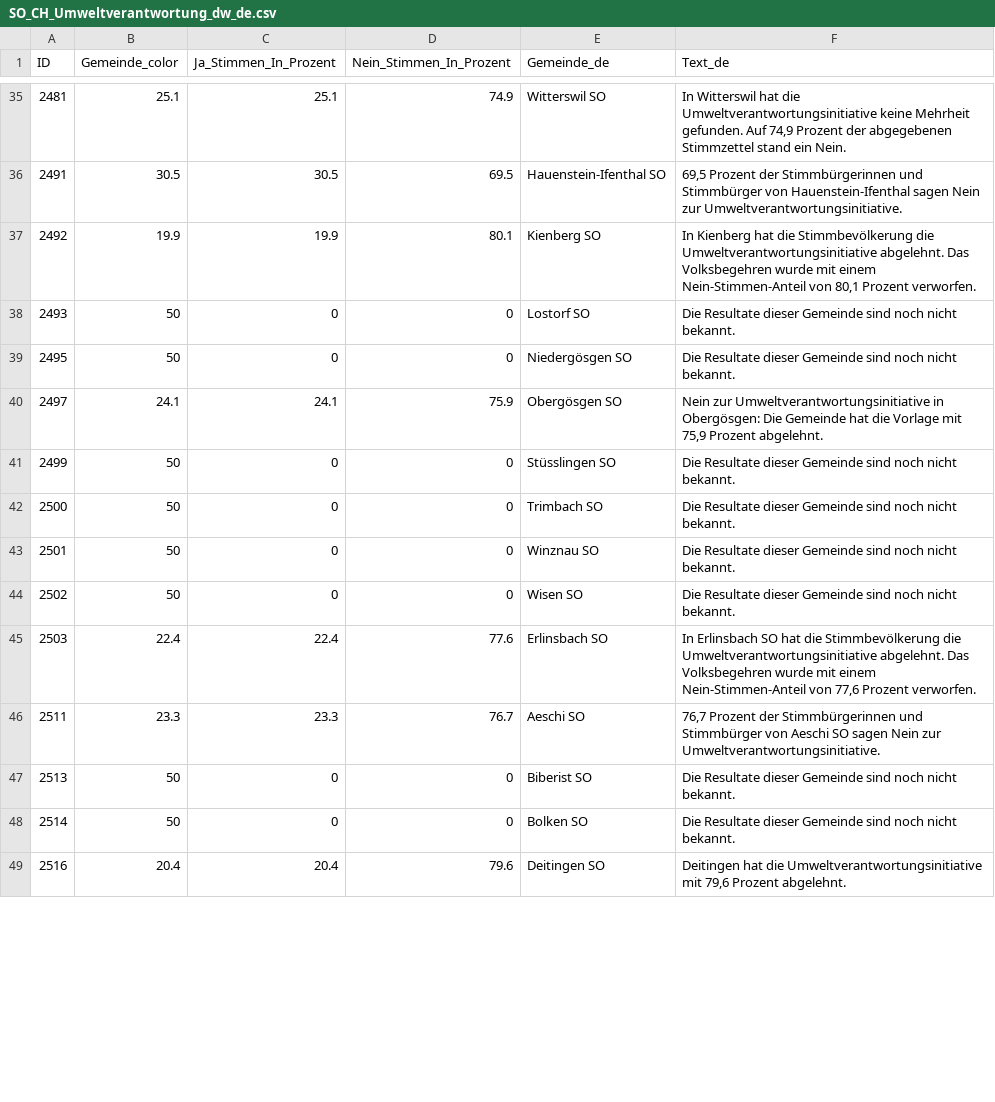
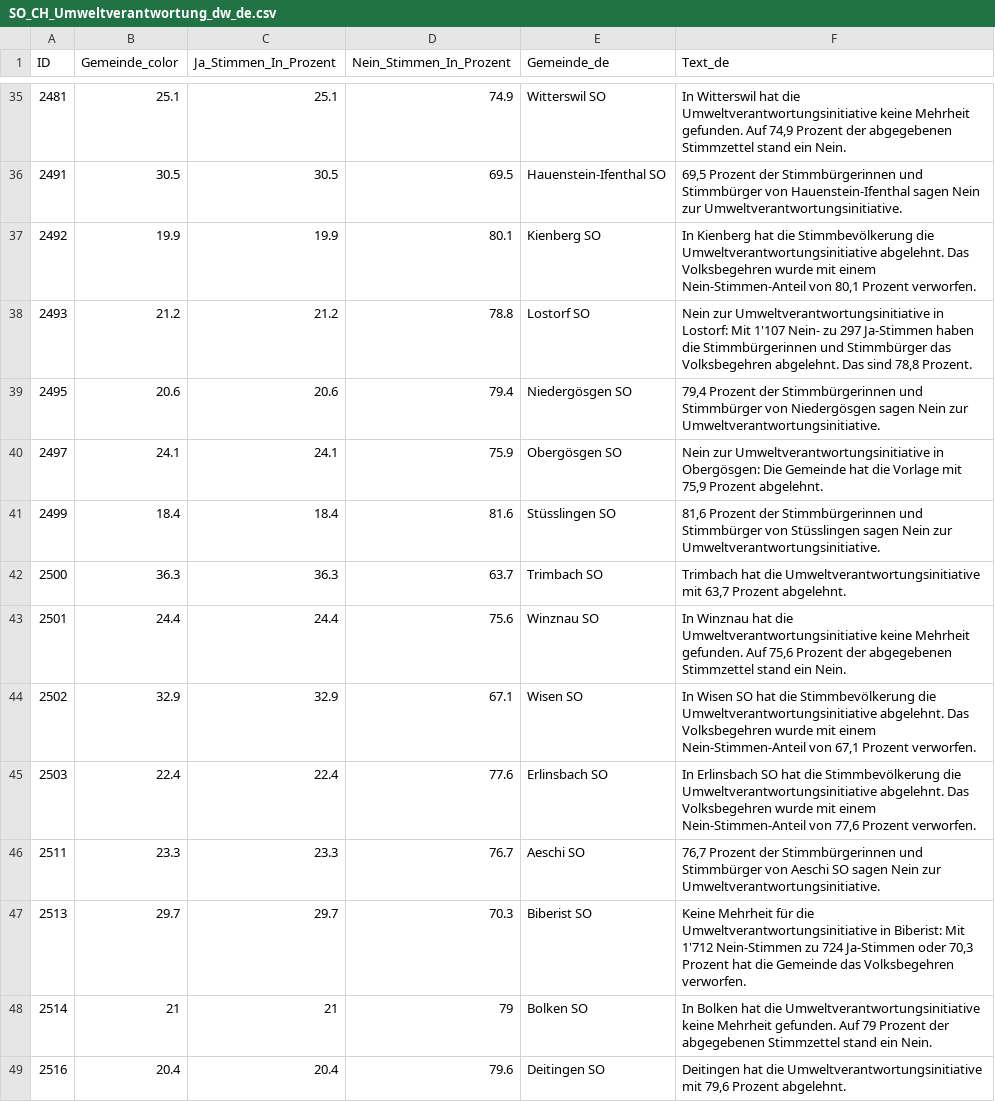
Before and after one commit to awp-finanznachrichten/lena_februar2025, a CSV file: Output_Cantons/SO_CH_Umweltverantwortung_dw_de.csv, drawn as a sheet; only a part is shown, gaps mark what is left out; the diff covers the shown part only.

```diff
--- a/Output_Cantons/SO_CH_Umweltverantwortung_dw_de.csv
+++ b/Output_Cantons/SO_CH_Umweltverantwortung_dw_de.csv
@@ -37,13 +37,13 @@
 2492,19.9,19.9,80.1,"Kienberg SO","In Kienberg hat die Stimmbevölkerung die Umweltverantwortungsinitiative abgelehnt. Das Volksbegehren wurde mit einem Nein-Stimmen-Anteil von 80,1 Prozent verworfen."
-2493,50,0,0,"Lostorf SO","Die Resultate dieser Gemeinde sind noch nicht bekannt."
-2495,50,0,0,"Niedergösgen SO","Die Resultate dieser Gemeinde sind noch nicht bekannt."
+2493,21.2,21.2,78.8,"Lostorf SO","Nein zur Umweltverantwortungsinitiative in Lostorf: Mit 1'107 Nein- zu 297 Ja-Stimmen haben die Stimmbürgerinnen und Stimmbürger das Volksbegehren abgelehnt. Das sind 78,8 Prozent."
+2495,20.6,20.6,79.4,"Niedergösgen SO","79,4 Prozent der Stimmbürgerinnen und Stimmbürger von Niedergösgen sagen Nein zur Umweltverantwortungsinitiative."
 2497,24.1,24.1,75.9,"Obergösgen SO","Nein zur Umweltverantwortungsinitiative in Obergösgen: Die Gemeinde hat die Vorlage mit 75,9 Prozent abgelehnt."
-2499,50,0,0,"Stüsslingen SO","Die Resultate dieser Gemeinde sind noch nicht bekannt."
-2500,50,0,0,"Trimbach SO","Die Resultate dieser Gemeinde sind noch nicht bekannt."
-2501,50,0,0,"Winznau SO","Die Resultate dieser Gemeinde sind noch nicht bekannt."
-2502,50,0,0,"Wisen SO","Die Resultate dieser Gemeinde sind noch nicht bekannt."
+2499,18.4,18.4,81.6,"Stüsslingen SO","81,6 Prozent der Stimmbürgerinnen und Stimmbürger von Stüsslingen sagen Nein zur Umweltverantwortungsinitiative."
+2500,36.3,36.3,63.7,"Trimbach SO","Trimbach hat die Umweltverantwortungsinitiative mit 63,7 Prozent abgelehnt."
+2501,24.4,24.4,75.6,"Winznau SO","In Winznau hat die Umweltverantwortungsinitiative keine Mehrheit gefunden. Auf 75,6 Prozent der abgegebenen Stimmzettel stand ein Nein."
+2502,32.9,32.9,67.1,"Wisen SO","In Wisen SO hat die Stimmbevölkerung die Umweltverantwortungsinitiative abgelehnt. Das Volksbegehren wurde mit einem Nein-Stimmen-Anteil von 67,1 Prozent verworfen."
 2503,22.4,22.4,77.6,"Erlinsbach SO","In Erlinsbach SO hat die Stimmbevölkerung die Umweltverantwortungsinitiative abgelehnt. Das Volksbegehren wurde mit einem Nein-Stimmen-Anteil von 77,6 Prozent verworfen."
 2511,23.3,23.3,76.7,"Aeschi SO","76,7 Prozent der Stimmbürgerinnen und Stimmbürger von Aeschi SO sagen Nein zur Umweltverantwortungsinitiative."
-2513,50,0,0,"Biberist SO","Die Resultate dieser Gemeinde sind noch nicht bekannt."
-2514,50,0,0,"Bolken SO","Die Resultate dieser Gemeinde sind noch nicht bekannt."
+2513,29.7,29.7,70.3,"Biberist SO","Keine Mehrheit für die Umweltverantwortungsinitiative in Biberist: Mit 1'712 Nein-Stimmen zu 724 Ja-Stimmen oder 70,3 Prozent hat die Gemeinde das Volksbegehren verworfen."
+2514,21,21,79,"Bolken SO","In Bolken hat die Umweltverantwortungsinitiative keine Mehrheit gefunden. Auf 79 Prozent der abgegebenen Stimmzettel stand ein Nein."
 2516,20.4,20.4,79.6,"Deitingen SO","Deitingen hat die Umweltverantwortungsinitiative mit 79,6 Prozent abgelehnt."
```
Also changed, not shown: 144 edited cells elsewhere in this file, Output_Cantons/TI_CH_Umweltverantwortung_dw_it.csv, Output_Cantons/ZH_CH_Umweltverantwortung_dw_de.csv, 9 other files.
